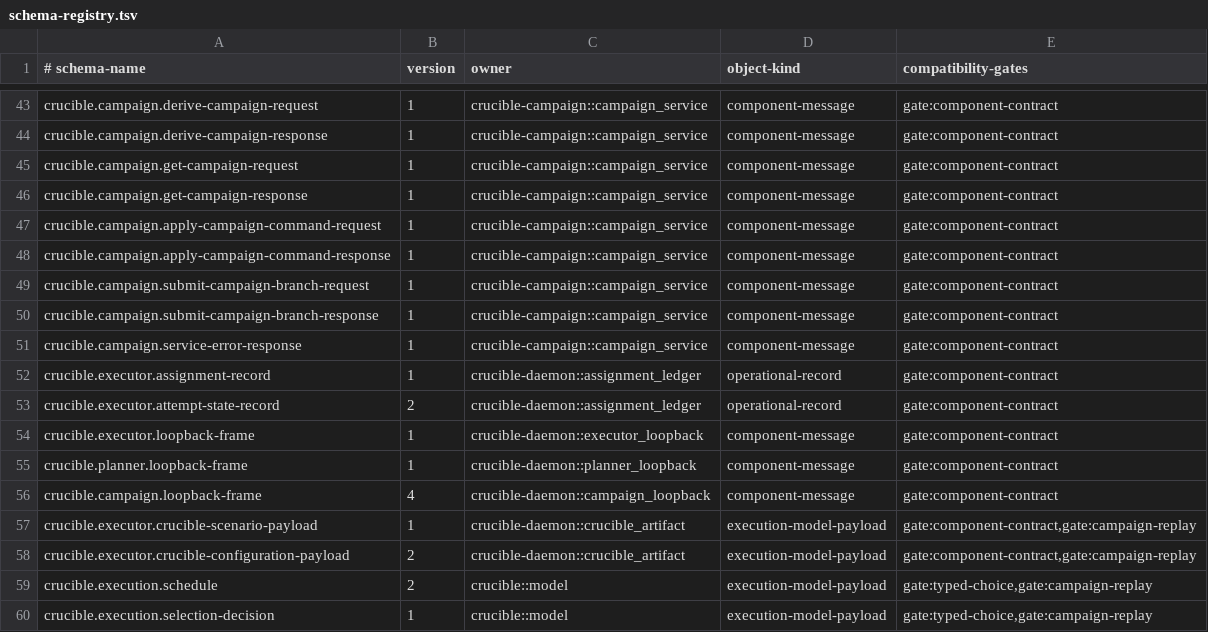
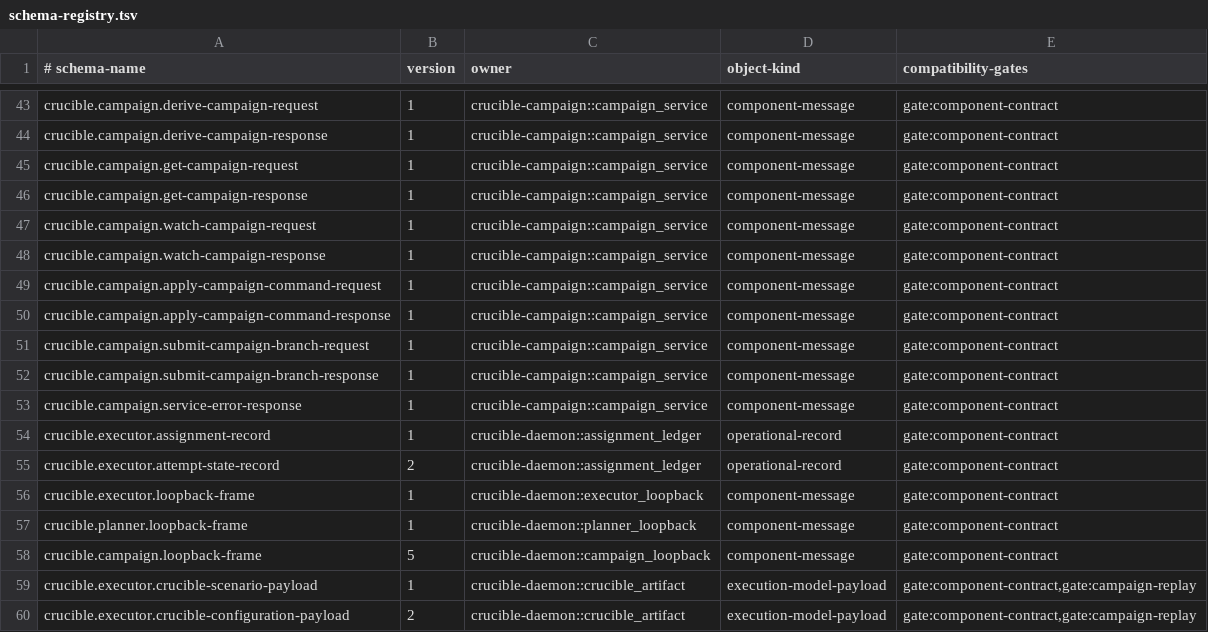
Before and after one commit to andyl-technologies/aos, a TSV file: docs/rfcs/0015-crucible-campaigns/schema-registry.tsv, drawn as a sheet; only a part is shown, gaps mark what is left out; the shorter side is filled out with more unchanged rows.

Commit message:
feat(crucible): add resumable campaign watch

```diff
--- a/docs/rfcs/0015-crucible-campaigns/schema-registry.tsv
+++ b/docs/rfcs/0015-crucible-campaigns/schema-registry.tsv
@@ -46,2 +46,4 @@ crucible.campaign.get-campaign-request	1	crucible-campaign::campaign_service	com
 crucible.campaign.get-campaign-response	1	crucible-campaign::campaign_service	component-message	gate:component-contract
+crucible.campaign.watch-campaign-request	1	crucible-campaign::campaign_service	component-message	gate:component-contract
+crucible.campaign.watch-campaign-response	1	crucible-campaign::campaign_service	component-message	gate:component-contract
 crucible.campaign.apply-campaign-command-request	1	crucible-campaign::campaign_service	component-message	gate:component-contract
@@ -55,3 +57,3 @@ crucible.executor.loopback-frame	1	crucible-daemon::executor_loopback	component-
 crucible.planner.loopback-frame	1	crucible-daemon::planner_loopback	component-message	gate:component-contract
-crucible.campaign.loopback-frame	4	crucible-daemon::campaign_loopback	component-message	gate:component-contract
+crucible.campaign.loopback-frame	5	crucible-daemon::campaign_loopback	component-message	gate:component-contract
 crucible.executor.crucible-scenario-payload	1	crucible-daemon::crucible_artifact	execution-model-payload	gate:component-contract,gate:campaign-replay
```
Also changed, not shown: 9 other files.
